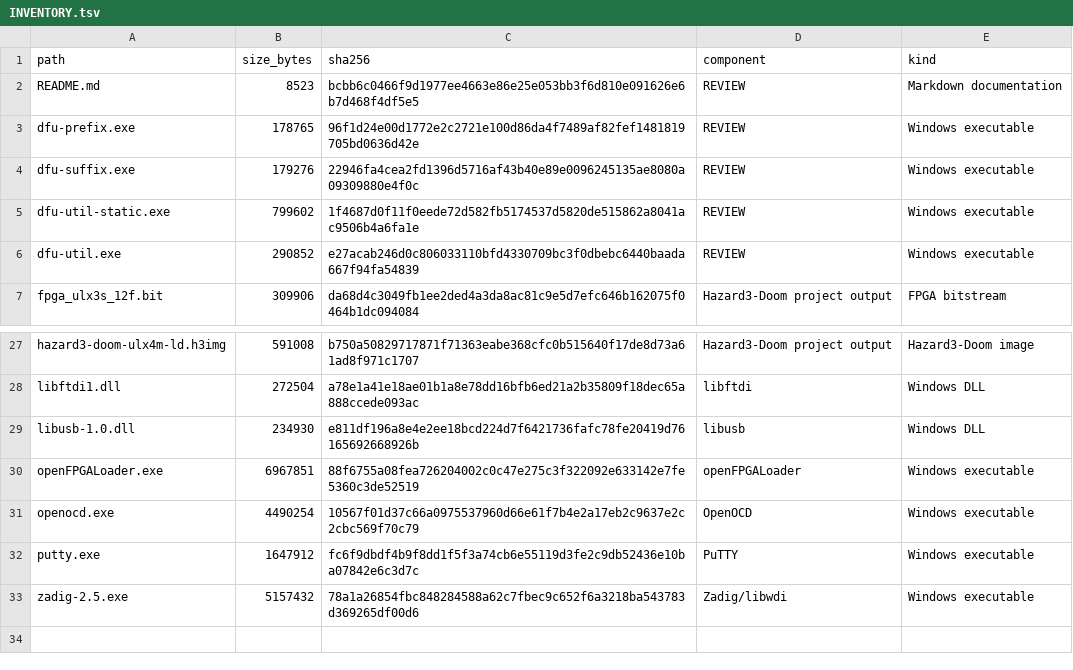
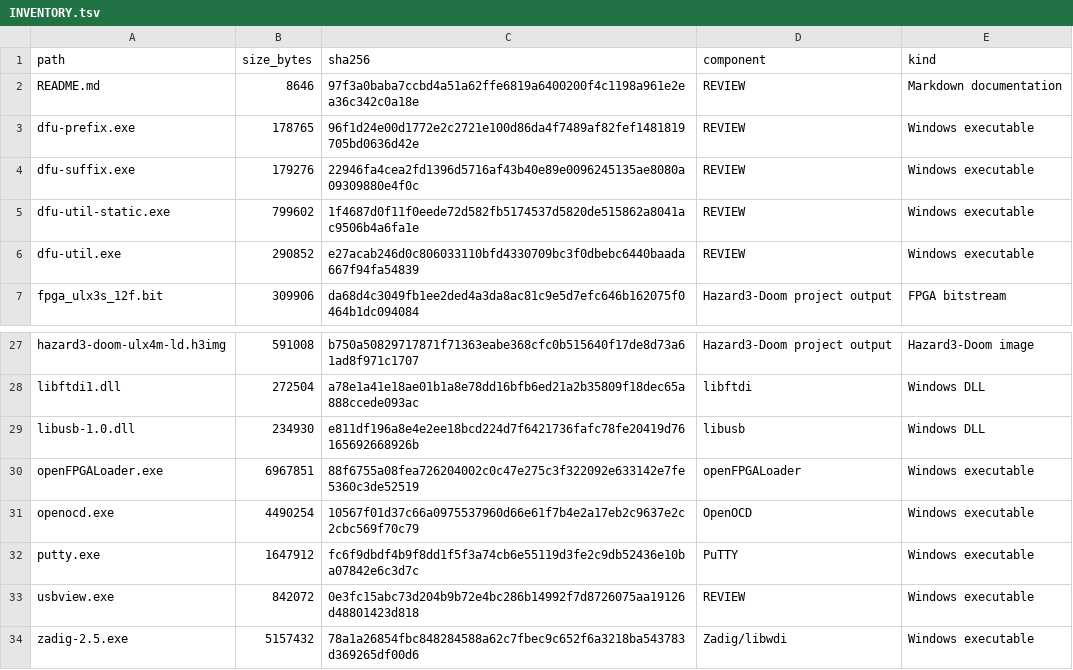
Before and after one commit to gojimmypi/Hazard3-Doom, a TSV file: bin/INVENTORY.tsv, drawn as a sheet; only a part is shown, gaps mark what is left out.

Commit message:
Include usbview diagnostic tool

```diff
--- a/bin/INVENTORY.tsv
+++ b/bin/INVENTORY.tsv
@@ -1,3 +1,3 @@
 path	size_bytes	sha256	component	kind
-README.md	8523	bcbb6c0466f9d1977ee4663e86e25e053bb3f6d810e091626e6b7d468f4df5e5	REVIEW	Markdown documentation
+README.md	8646	97f3a0baba7ccbd4a51a62ffe6819a6400200f4c1198a961e2ea36c342c0a18e	REVIEW	Markdown documentation
 dfu-prefix.exe	178765	96f1d24e00d1772e2c2721e100d86da4f7489af82fef1481819705bd0636d42e	REVIEW	Windows executable
@@ -32,2 +32,3 @@ openocd.exe	4490254	10567f01d37c66a0975537960d66e61f7b4e2a17eb2c9637e2c2cbc569f7
 putty.exe	1647912	fc6f9dbdf4b9f8dd1f5f3a74cb6e55119d3fe2c9db52436e10ba07842e6c3d7c	PuTTY	Windows executable
+usbview.exe	842072	0e3fc15abc73d204b9b72e4bc286b14992f7d8726075aa19126d48801423d818	REVIEW	Windows executable
 zadig-2.5.exe	5157432	78a1a26854fbc848284588a62c7fbec9c652f6a3218ba543783d369265df00d6	Zadig/libwdi	Windows executable
```
Also changed, not shown: 4 other files.
